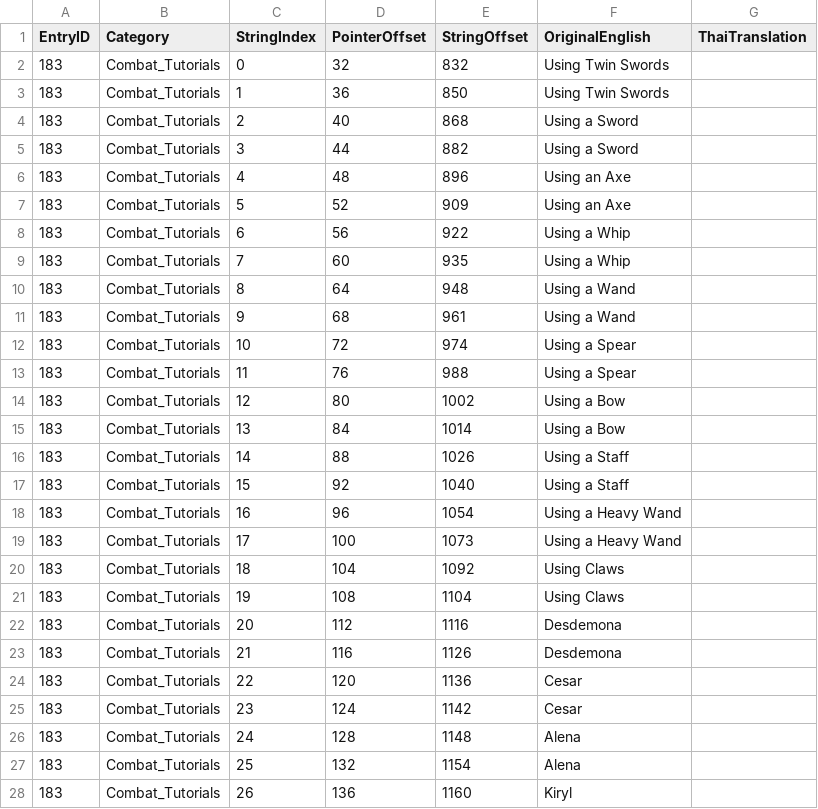
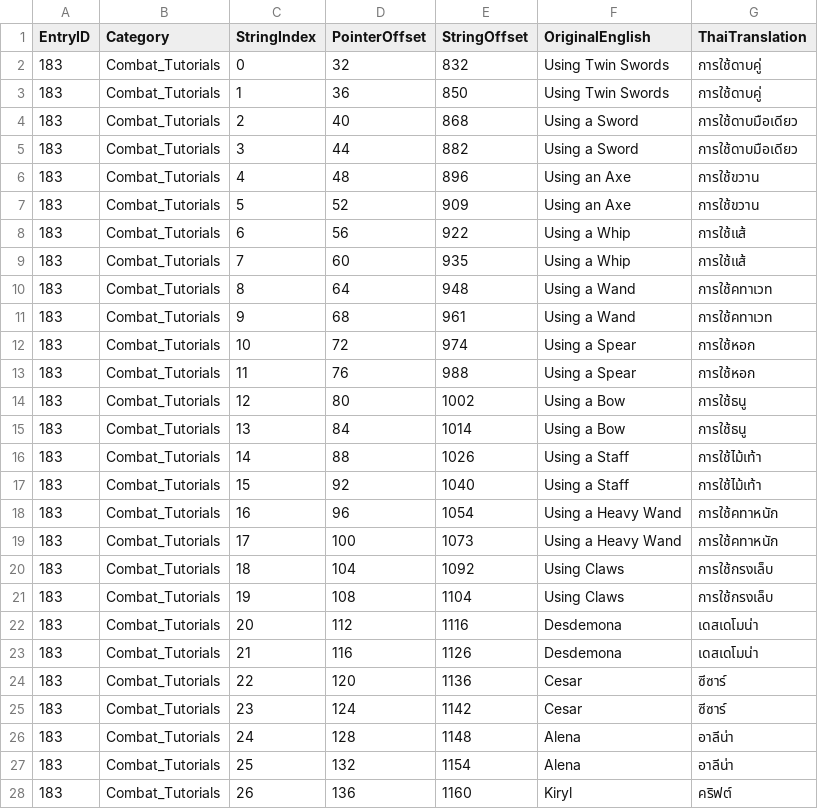
Before and after one commit to supakiat2018/dragon-quest-heroes-2-thai, a CSV file: text_csv/categories/entry_00183_Combat_Tutorials.csv, drawn as a sheet; only a part is shown; the diff covers the shown part only.

Commit message:
Translate 7 system, combat, feature and transformation categories (851 lines) with pure Thai terminology

```diff
--- a/text_csv/categories/entry_00183_Combat_Tutorials.csv
+++ b/text_csv/categories/entry_00183_Combat_Tutorials.csv
@@ -1,28 +1,28 @@
 EntryID,Category,StringIndex,PointerOffset,StringOffset,OriginalEnglish,ThaiTranslation
-183,Combat_Tutorials,0,32,832,Using Twin Swords,
-183,Combat_Tutorials,1,36,850,Using Twin Swords,
-183,Combat_Tutorials,2,40,868,Using a Sword,
-183,Combat_Tutorials,3,44,882,Using a Sword,
-183,Combat_Tutorials,4,48,896,Using an Axe,
-183,Combat_Tutorials,5,52,909,Using an Axe,
-183,Combat_Tutorials,6,56,922,Using a Whip,
-183,Combat_Tutorials,7,60,935,Using a Whip,
-183,Combat_Tutorials,8,64,948,Using a Wand,
-183,Combat_Tutorials,9,68,961,Using a Wand,
-183,Combat_Tutorials,10,72,974,Using a Spear,
-183,Combat_Tutorials,11,76,988,Using a Spear,
-183,Combat_Tutorials,12,80,1002,Using a Bow,
-183,Combat_Tutorials,13,84,1014,Using a Bow,
-183,Combat_Tutorials,14,88,1026,Using a Staff,
-183,Combat_Tutorials,15,92,1040,Using a Staff,
-183,Combat_Tutorials,16,96,1054,Using a Heavy Wand,
-183,Combat_Tutorials,17,100,1073,Using a Heavy Wand,
-183,Combat_Tutorials,18,104,1092,Using Claws,
-183,Combat_Tutorials,19,108,1104,Using Claws,
-183,Combat_Tutorials,20,112,1116,Desdemona,
-183,Combat_Tutorials,21,116,1126,Desdemona,
-183,Combat_Tutorials,22,120,1136,Cesar,
-183,Combat_Tutorials,23,124,1142,Cesar,
-183,Combat_Tutorials,24,128,1148,Alena,
-183,Combat_Tutorials,25,132,1154,Alena,
-183,Combat_Tutorials,26,136,1160,Kiryl,
+183,Combat_Tutorials,0,32,832,Using Twin Swords,การใช้ดาบคู่
+183,Combat_Tutorials,1,36,850,Using Twin Swords,การใช้ดาบคู่
+183,Combat_Tutorials,2,40,868,Using a Sword,การใช้ดาบมือเดียว
+183,Combat_Tutorials,3,44,882,Using a Sword,การใช้ดาบมือเดียว
+183,Combat_Tutorials,4,48,896,Using an Axe,การใช้ขวาน
+183,Combat_Tutorials,5,52,909,Using an Axe,การใช้ขวาน
+183,Combat_Tutorials,6,56,922,Using a Whip,การใช้แส้
+183,Combat_Tutorials,7,60,935,Using a Whip,การใช้แส้
+183,Combat_Tutorials,8,64,948,Using a Wand,การใช้คทาเวท
+183,Combat_Tutorials,9,68,961,Using a Wand,การใช้คทาเวท
+183,Combat_Tutorials,10,72,974,Using a Spear,การใช้หอก
+183,Combat_Tutorials,11,76,988,Using a Spear,การใช้หอก
+183,Combat_Tutorials,12,80,1002,Using a Bow,การใช้ธนู
+183,Combat_Tutorials,13,84,1014,Using a Bow,การใช้ธนู
+183,Combat_Tutorials,14,88,1026,Using a Staff,การใช้ไม้เท้า
+183,Combat_Tutorials,15,92,1040,Using a Staff,การใช้ไม้เท้า
+183,Combat_Tutorials,16,96,1054,Using a Heavy Wand,การใช้คทาหนัก
+183,Combat_Tutorials,17,100,1073,Using a Heavy Wand,การใช้คทาหนัก
+183,Combat_Tutorials,18,104,1092,Using Claws,การใช้กรงเล็บ
+183,Combat_Tutorials,19,108,1104,Using Claws,การใช้กรงเล็บ
+183,Combat_Tutorials,20,112,1116,Desdemona,เดสเดโมน่า
+183,Combat_Tutorials,21,116,1126,Desdemona,เดสเดโมน่า
+183,Combat_Tutorials,22,120,1136,Cesar,ซีซาร์
+183,Combat_Tutorials,23,124,1142,Cesar,ซีซาร์
+183,Combat_Tutorials,24,128,1148,Alena,อาลีน่า
+183,Combat_Tutorials,25,132,1154,Alena,อาลีน่า
+183,Combat_Tutorials,26,136,1160,Kiryl,คริฟต์
```
Also changed, not shown: 113 edited cells elsewhere in this file, text_csv/categories/entry_00064_Weapon_Categories.csv, text_csv/categories/entry_00162_System_Help.csv, 12 other files.
